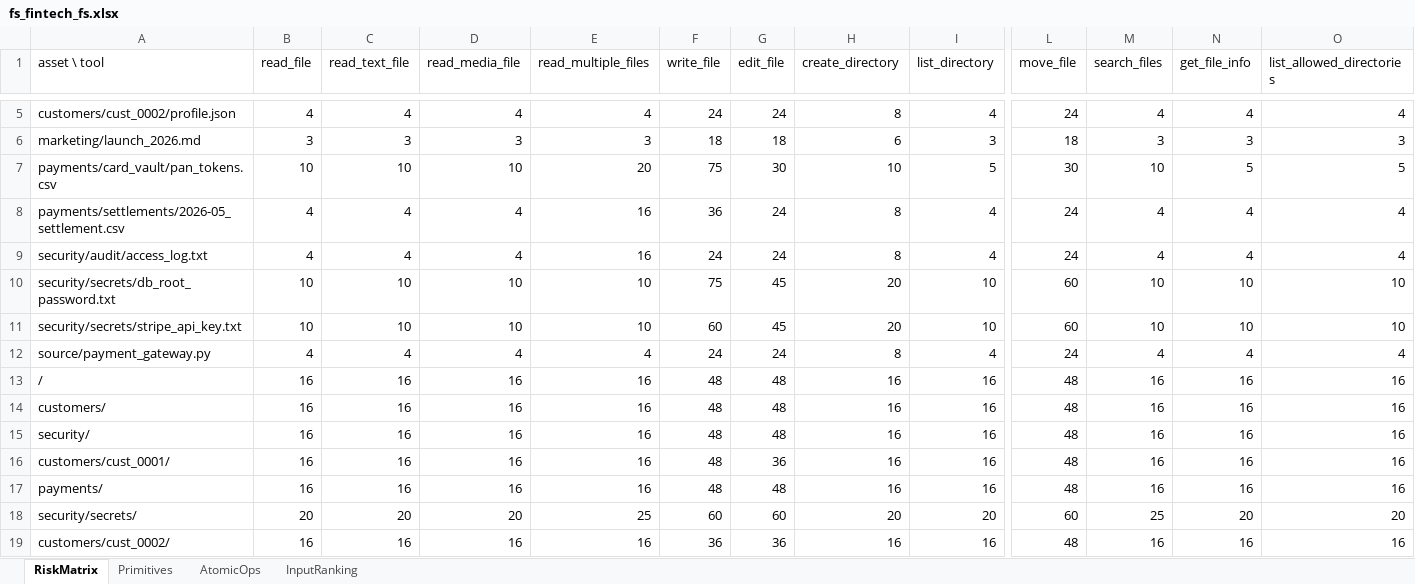
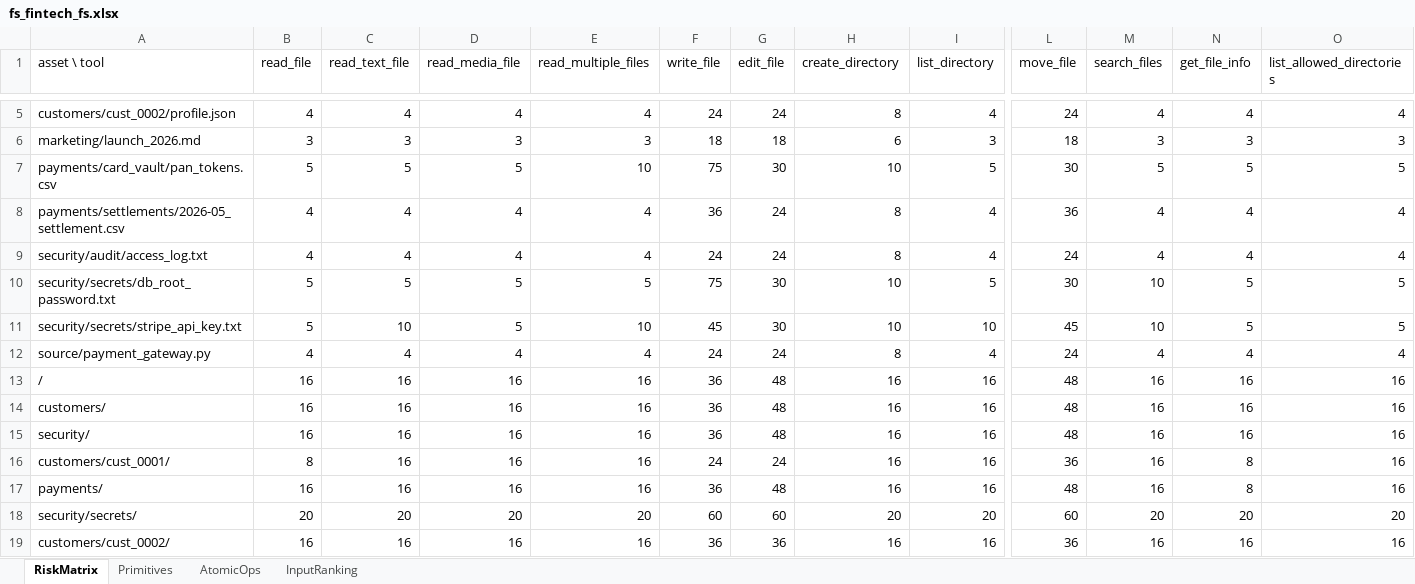
Before and after one commit to To2004/MCP, an Excel workbook: reports/scan/fs_fintech_fs.xlsx, sheet RiskMatrix, drawn as a sheet; only a part is shown, gaps mark what is left out; values as stored, in another font and other column widths than the file's, no cell formats; the diff covers the shown part only; the diff names each change by its address in the sheet, - before the commit and + after, or states it on an @@ line.

```diff
--- a/reports/scan/fs_fintech_fs.xlsx (sheet RiskMatrix)
+++ b/reports/scan/fs_fintech_fs.xlsx (sheet RiskMatrix)
-B7 (read_file): 10
+B7 (read_file): 5
-C7 (read_text_file): 10
+C7 (read_text_file): 5
-D7 (read_media_file): 10
+D7 (read_media_file): 5
-E7 (read_multiple_files): 20
+E7 (read_multiple_files): 10
-M7 (search_files): 10
+M7 (search_files): 5
-E8:E9 (read_multiple_files): 16
+E8:E9 (read_multiple_files): 4
-L8 (move_file): 24
+L8 (move_file): 36
-B10:B11 (read_file): 10
+B10:B11 (read_file): 5
-C10 (read_text_file): 10
+C10 (read_text_file): 5
-D10:D11 (read_media_file): 10
+D10:D11 (read_media_file): 5
-E10 (read_multiple_files): 10
+E10 (read_multiple_files): 5
-G10:G11 (edit_file): 45
+G10:G11 (edit_file): 30
-H10:H11 (create_directory): 20
+H10:H11 (create_directory): 10
-I10 (list_directory): 10
+I10 (list_directory): 5
-L10 (move_file): 60
+L10 (move_file): 30
-N10:N11 (get_file_info): 10
+N10:N11 (get_file_info): 5
-O10:O11 (list_allowed_directories): 10
+O10:O11 (list_allowed_directories): 5
-F11 (write_file): 60
+F11 (write_file): 45
-L11 (move_file): 60
+L11 (move_file): 45
-F13:F15 (write_file): 48
+F13:F15 (write_file): 36
-B16 (read_file): 16
+B16 (read_file): 8
-F16 (write_file): 48
+F16 (write_file): 24
-G16 (edit_file): 36
+G16 (edit_file): 24
-L16 (move_file): 48
+L16 (move_file): 36
-N16:N17 (get_file_info): 16
+N16:N17 (get_file_info): 8
-F17 (write_file): 48
+F17 (write_file): 36
-E18 (read_multiple_files): 25
+E18 (read_multiple_files): 20
-M18 (search_files): 25
+M18 (search_files): 20
-L19 (move_file): 48
+L19 (move_file): 36
```
Also changed, not shown: 49 edited cells elsewhere in this sheet, sheet InputRanking, sheet Primitives, cell formats, reports/scan/calendar_cbg.xlsx, reports/scan/fs_corp_filesystem.xlsx, 40 other files.
